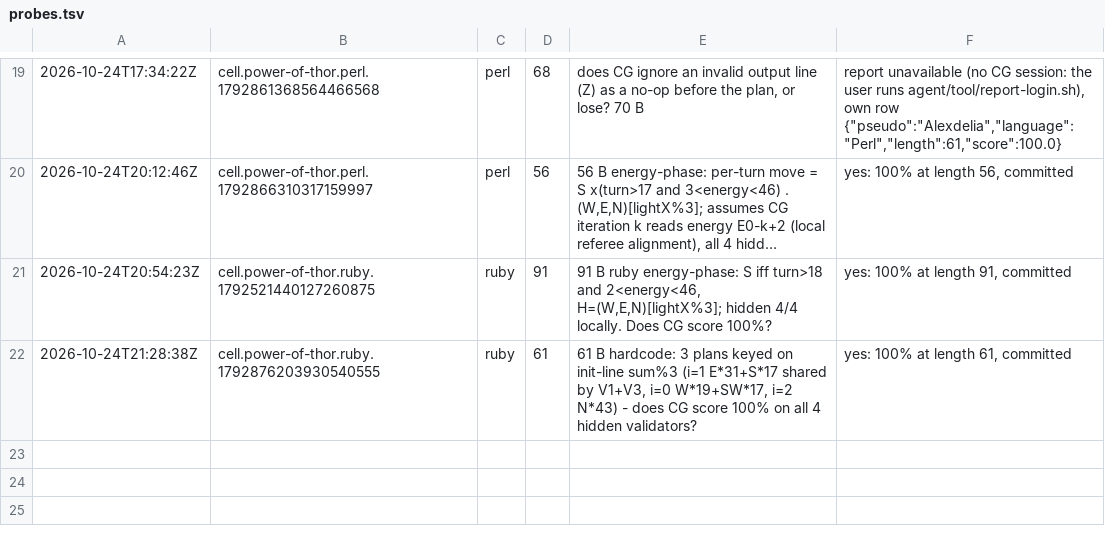
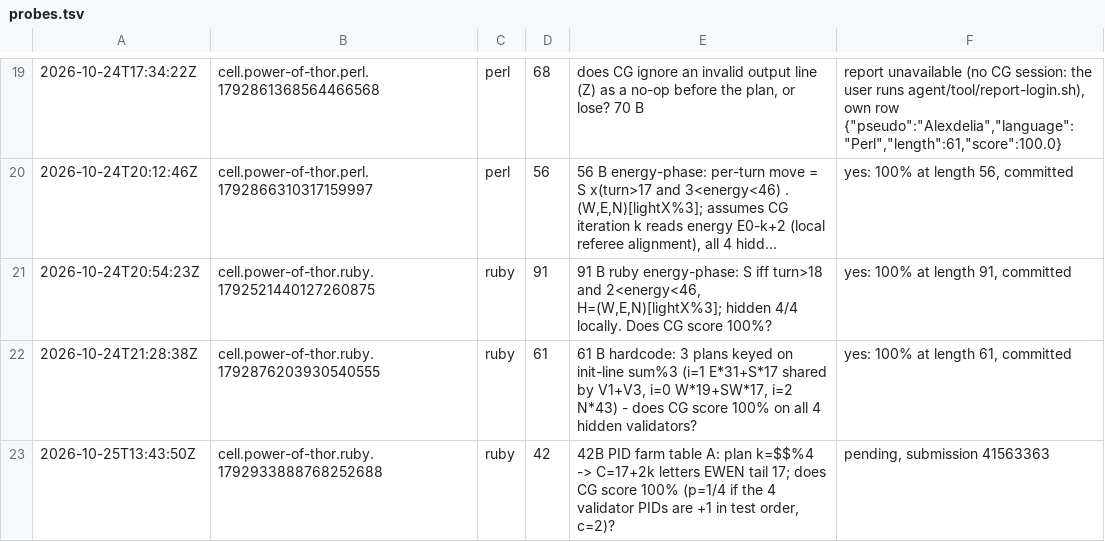
Before and after one commit to Alexdelia/puzzle, a TSV file: codingame/codegolf/puzzle/power-of-thor/probe/probes.tsv, drawn as a sheet; only a part is shown, gaps mark what is left out; long unchanged cells end in …; the diff names each change by its address in the sheet, - before the commit and + after, or states it on an @@ line.

Commit message:
chore(golf): probes power-of-thor

```diff
--- a/codingame/codegolf/puzzle/power-of-thor/probe/probes.tsv
+++ b/codingame/codegolf/puzzle/power-of-thor/probe/probes.tsv
+row 23: 2026-10-25T13:43:50Z | cell.power-of-thor.ruby.1792933888768252688 | ruby | 42 | 42B PID farm table A: plan k=$$%4 -> C=17+2k letters EWEN tail 17; does CG score 100% (p=1/4 if the 4 validator PIDs are +1 in test order, c=2)? | pending, submission 41563363
```
Also changed, not shown: 1 other file.
